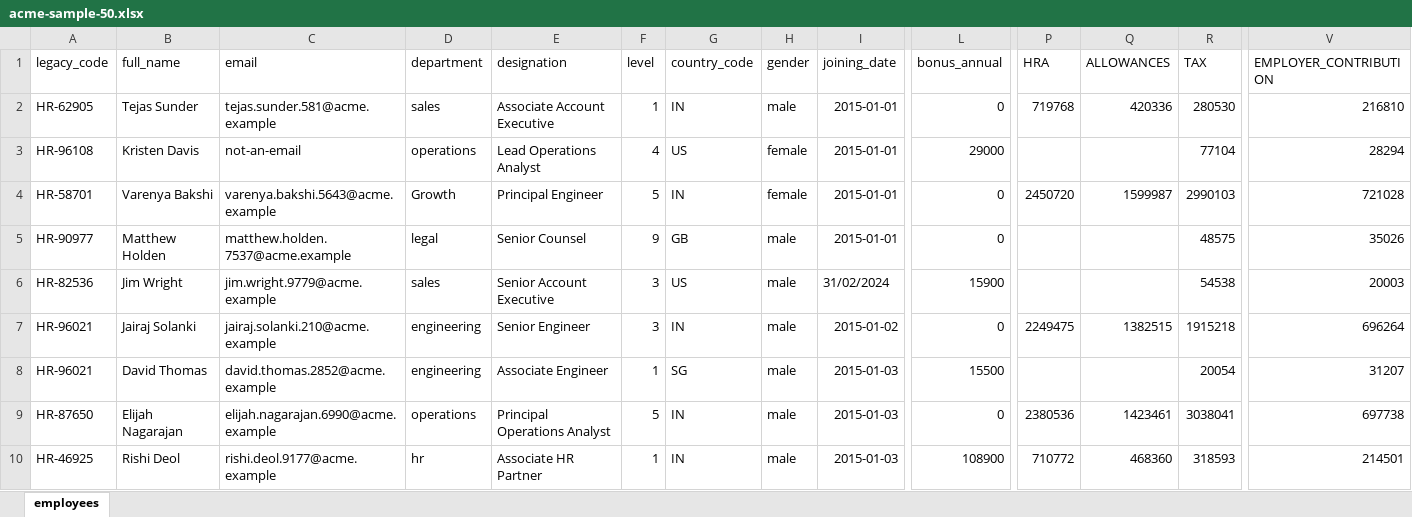
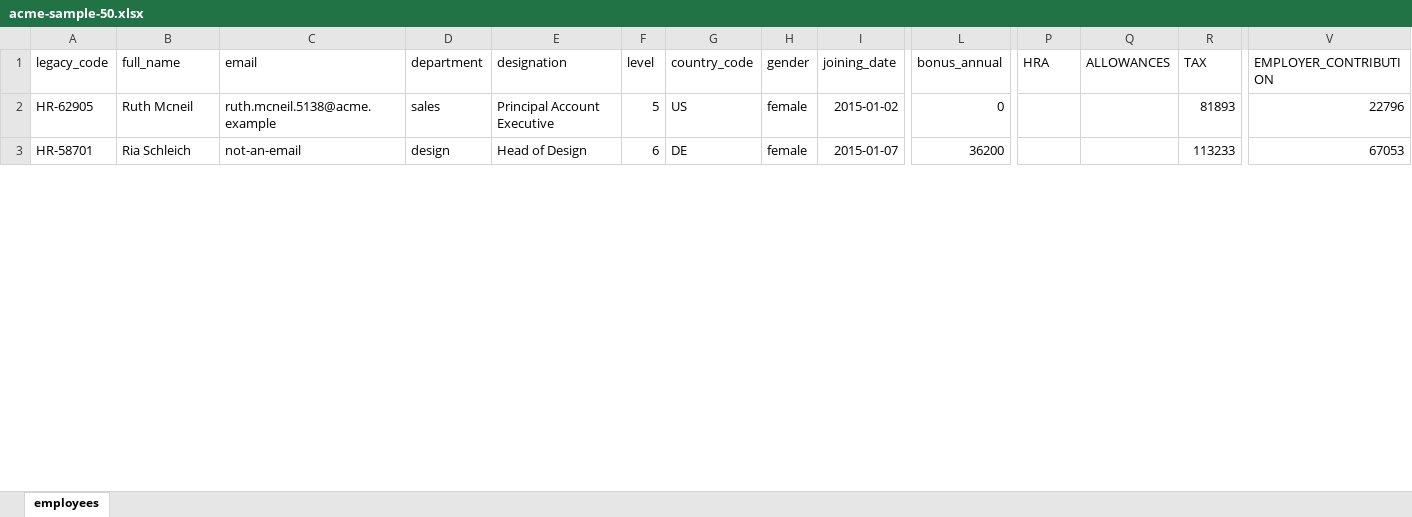
Before and after one commit to epicallyunreal/acme-salary, an Excel workbook: sample-data/acme-sample-50.xlsx, sheet employees, drawn as a sheet; only a part is shown, gaps mark what is left out; values as stored, in another font and other column widths than the file's, no borders; removed rows and columns are numbered as before the commit, all else as after; rows hold the shown columns only; the diff covers the shown part only; the diff names each change by its address in the sheet, - before the commit and + after, or states it on an @@ line.

```diff
--- a/sample-data/acme-sample-50.xlsx (sheet employees)
+++ b/sample-data/acme-sample-50.xlsx (sheet employees)
-B2 (full_name): Tejas Sunder
+B2 (full_name): Ruth Mcneil
-C2 (email): tejas.sunder.581@acme.example
+C2 (email): ruth.mcneil.5138@acme.example
-E2 (designation): Associate Account Executive
+E2 (designation): Principal Account Executive
-F2 (level): 1
+F2 (level): 5
-G2 (country_code): IN
+G2 (country_code): US
-H2 (gender): male
+H2 (gender): female
-I2 (joining_date): 2015-01-01
+I2 (joining_date): 2015-01-02
-P2 (HRA): 719768
+P2 (HRA): (empty)
-Q2 (ALLOWANCES): 420336
+Q2 (ALLOWANCES): (empty)
-R2 (TAX): 280530
+R2 (TAX): 81893
-V2 (EMPLOYER_CONTRIBUTION): 216810
+V2 (EMPLOYER_CONTRIBUTION): 22796
-row 3: HR-96108 | Kristen Davis | not-an-email | operations | Lead Operations Analyst | 4 | US | female | 2015-01-01 | 29000 |  |  | 77104 | 28294
-B3 (full_name): Varenya Bakshi
+B3 (full_name): Ria Schleich
-C3 (email): varenya.bakshi.5643@acme.example
+C3 (email): not-an-email
-D3 (department): Growth
+D3 (department): design
-E3 (designation): Principal Engineer
+E3 (designation): Head of Design
-F3 (level): 5
+F3 (level): 6
-G3 (country_code): IN
+G3 (country_code): DE
-I3 (joining_date): 2015-01-01
+I3 (joining_date): 2015-01-07
-L3 (bonus_annual): 0
+L3 (bonus_annual): 36200
-P3 (HRA): 2450720
+P3 (HRA): (empty)
-Q3 (ALLOWANCES): 1599987
+Q3 (ALLOWANCES): (empty)
-R3 (TAX): 2990103
+R3 (TAX): 113233
-V3 (EMPLOYER_CONTRIBUTION): 721028
+V3 (EMPLOYER_CONTRIBUTION): 67053
-row 5: HR-90977 | Matthew Holden | matthew.holden.7537@acme.example | legal | Senior Counsel | 9 | GB | male | 2015-01-01 | 0 |  |  | 48575 | 35026
-row 6: HR-82536 | Jim Wright | jim.wright.9779@acme.example | sales | Senior Account Executive | 3 | US | male | 31/02/2024 | 15900 |  |  | 54538 | 20003
-row 7: HR-96021 | Jairaj Solanki | jairaj.solanki.210@acme.example | engineering | Senior Engineer | 3 | IN | male | 2015-01-02 | 0 | 2249475 | 1382515 | 1915218 | 696264
-row 8: HR-96021 | David Thomas | david.thomas.2852@acme.example | engineering | Associate Engineer | 1 | SG | male | 2015-01-03 | 15500 |  |  | 20054 | 31207
-row 9: HR-87650 | Elijah Nagarajan | elijah.nagarajan.6990@acme.example | operations | Principal Operations Analyst | 5 | IN | male | 2015-01-03 | 0 | 2380536 | 1423461 | 3038041 | 697738
-row 10: HR-46925 | Rishi Deol | rishi.deol.9177@acme.example | hr | Associate HR Partner | 1 | IN | male | 2015-01-03 | 108900 | 710772 | 468360 | 318593 | 214501
```
Also changed, not shown: 45 added rows, 38 removed rows and 42 edited cells elsewhere in this sheet, 16 other files.
